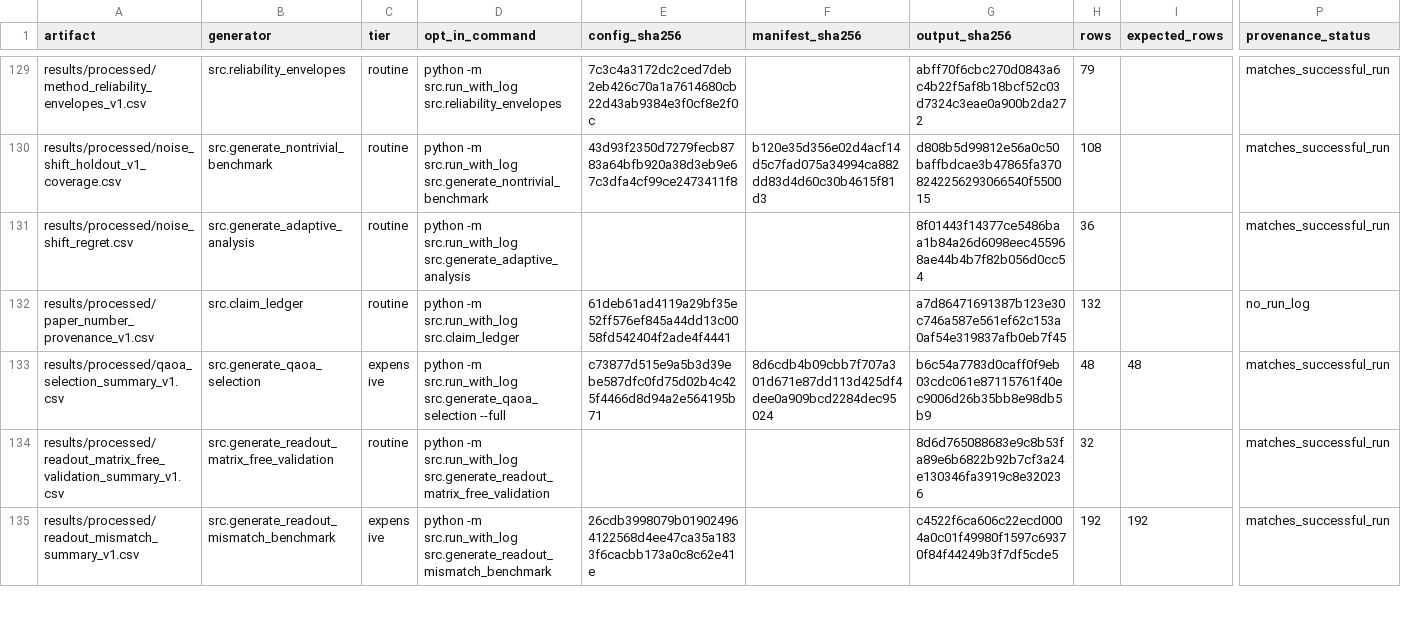
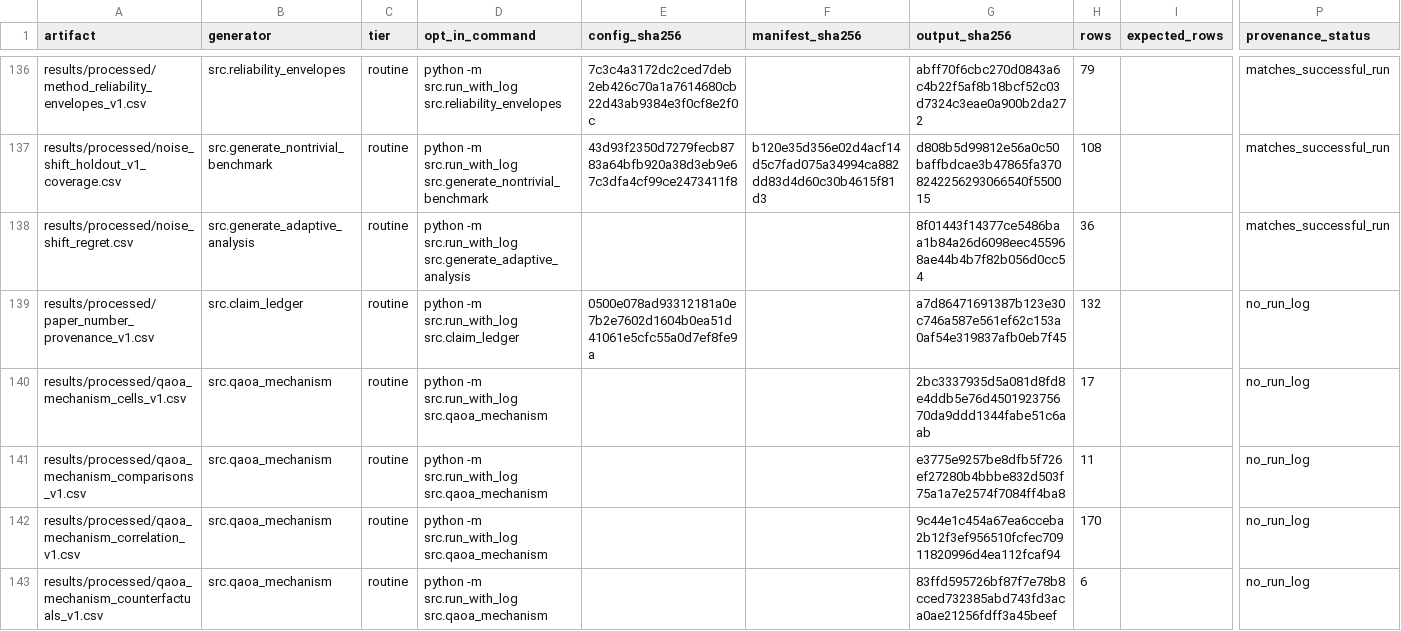
Before and after one commit to Raina-ya/adaptive-qem-benchmark, a CSV file: results/processed/artifact_provenance_v1.csv, drawn as a sheet; only a part is shown, gaps mark what is left out; the shorter side is filled out with more unchanged rows; addresses are those after the commit; rows hold the shown columns only; the diff covers the shown part only; the diff names each change by its address in the sheet, - before the commit and + after, or states it on an @@ line.

Commit message:
Add exploratory QAOA mechanism analysis of RMSE versus selection

```diff
--- a/results/processed/artifact_provenance_v1.csv
+++ b/results/processed/artifact_provenance_v1.csv
-E139 (config_sha256): 61deb61ad4119a29bf35e52ff576ef845a44dd13c0058fd542404f2ade4f4441
+E139 (config_sha256): 0500e078ad93312181a0e7b2e7602d1604b0ea51d41061e5cfc55a0d7ef8fe9a
+row 140: results/processed/qaoa_mechanism_cells_v1.csv | src.qaoa_mechanism | routine | python -m src.run_with_log src.qaoa_mechanism |  |  | 2bc3337935d5a081d8fd8e4ddb5e76d450192375670da9ddd1344fabe51c6aab | 17 |  | no_run_log
+row 141: results/processed/qaoa_mechanism_comparisons_v1.csv | src.qaoa_mechanism | routine | python -m src.run_with_log src.qaoa_mechanism |  |  | e3775e9257be8dfb5f726ef27280b4bbbe832d503f75a1a7e2574f7084ff4ba8 | 11 |  | no_run_log
+row 142: results/processed/qaoa_mechanism_correlation_v1.csv | src.qaoa_mechanism | routine | python -m src.run_with_log src.qaoa_mechanism |  |  | 9c44e1c454a67ea6cceba2b12f3ef956510fcfec70911820996d4ea112fcaf94 | 170 |  | no_run_log
+row 143: results/processed/qaoa_mechanism_counterfactuals_v1.csv | src.qaoa_mechanism | routine | python -m src.run_with_log src.qaoa_mechanism |  |  | 83ffd595726bf87f7e78b8cced732385abd743fd3aca0ae21256fdff3a45beef | 6 |  | no_run_log
```
Also changed, not shown: 11 added rows and 7 edited cells elsewhere in this file, results/processed/claim_ledger_v1.csv, results/processed/final_verification_v1.csv, 23 other files.
